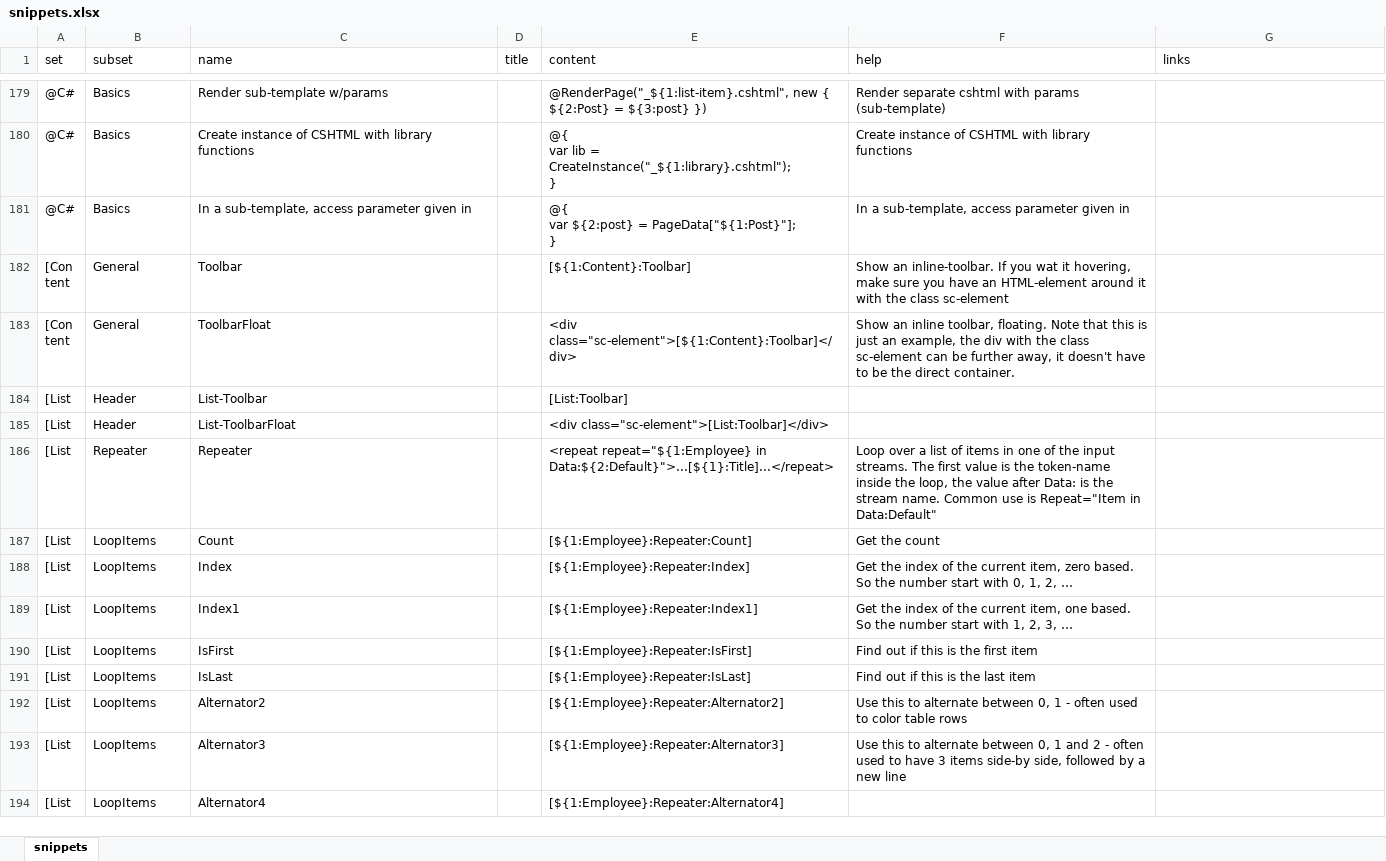
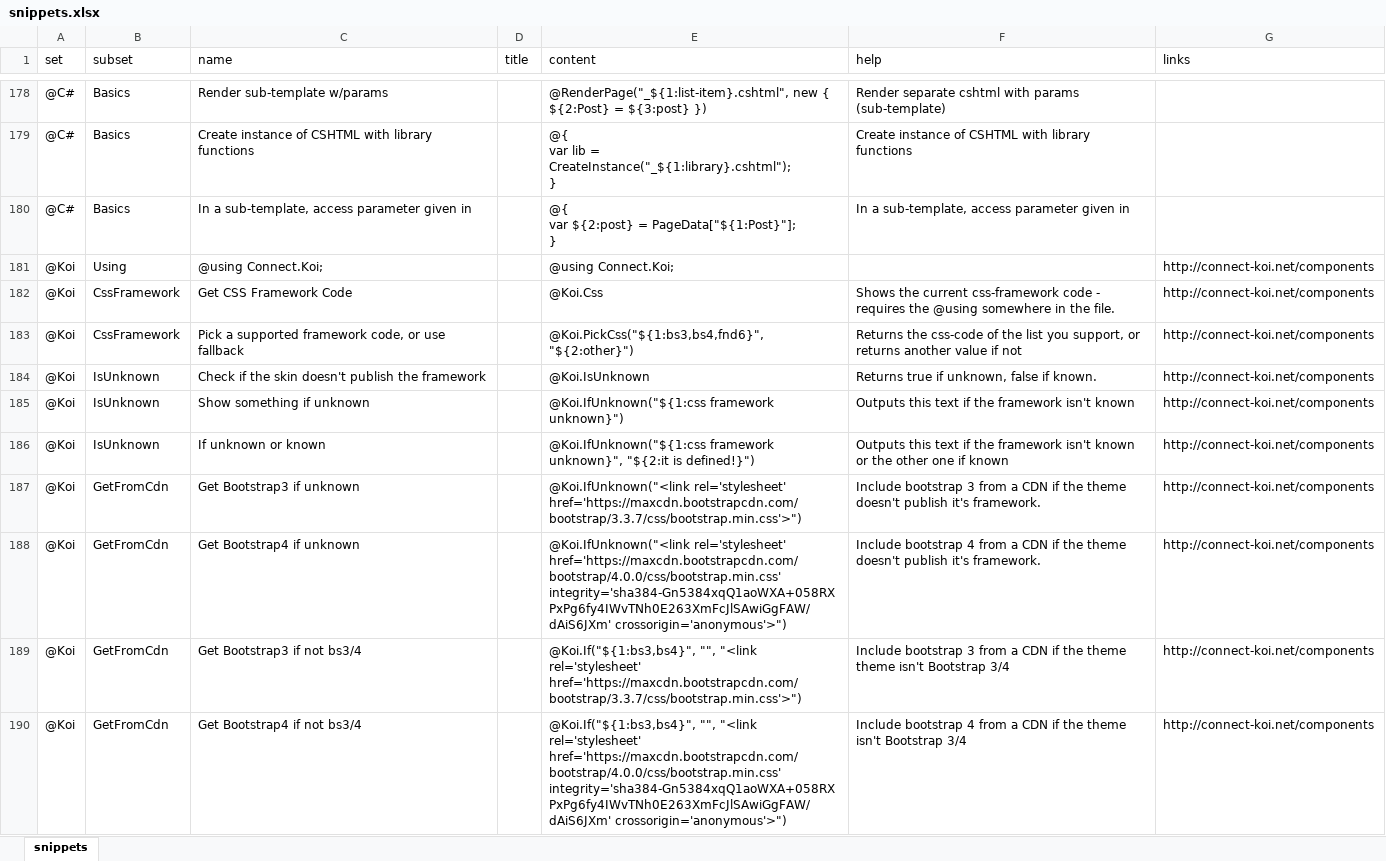
Before and after one commit to 2sic/2sxc-ui, an Excel workbook: src/sxc-develop/source-editor/snippets.xlsx, sheet snippets, drawn as a sheet; only a part is shown, gaps mark what is left out; the shorter side is filled out with more unchanged rows; values as stored, in another font and other column widths than the file's, no borders; table styles not drawn; the diff covers the shown part only; the diff names each change by its address in the sheet, - before the commit and + after, or states it on an @@ line.

Commit message:
created Koi snippets :)

```diff
--- a/src/sxc-develop/source-editor/snippets.xlsx (sheet snippets)
+++ b/src/sxc-develop/source-editor/snippets.xlsx (sheet snippets)
+row 181: @Koi | Using | @using Connect.Koi; |  | @using Connect.Koi; |  | http://connect-koi.net/components
+row 182: @Koi | CssFramework | Get CSS Framework Code |  | @Koi.Css | Shows the current css-framework code - requires the @using somewhere in the file. | http://connect-koi.net/components
+row 183: @Koi | CssFramework | Pick a supported framework code, or use fallback |  | @Koi.PickCss("${1:bs3,bs4,fnd6}", "${2:other}") | Returns the css-code of the list you support, or returns another value if not | http://connect-koi.net/components
+row 184: @Koi | IsUnknown | Check if the skin doesn't publish the framework |  | @Koi.IsUnknown | Returns true if unknown, false if known. | http://connect-koi.net/components
+row 185: @Koi | IsUnknown | Show something if unknown |  | @Koi.IfUnknown("${1:css framework unknown}") | Outputs this text if the framework isn't known | http://connect-koi.net/components
+row 186: @Koi | IsUnknown | If unknown or known |  | @Koi.IfUnknown("${1:css framework unknown}", "${2:it is defined!}") | Outputs this text if the framework isn't known or the other one if known | http://connect-koi.net/components
+row 187: @Koi | GetFromCdn | Get Bootstrap3 if unknown |  | @Koi.IfUnknown("<link rel='stylesheet' href='https://maxcdn.bootstrapcdn.com/bootstrap/3.3.7/css/bootstrap.min.css'>") | Include bootstrap 3 from a CDN if the theme doesn't publish it's framework. | http://connect-koi.net/components
+row 188: @Koi | GetFromCdn | Get Bootstrap4 if unknown |  | @Koi.IfUnknown("<link rel='stylesheet' href='https://maxcdn.bootstrapcdn.com/bootstrap/4.0.0/css/bootstrap.min.css' integrity='sha384-Gn5384xqQ1aoWXA+058RXPxPg6fy4IWvTNh0E263XmFcJlSAwiGgFAW/dAiS6JXm' crossorigin='anonymous'>") | Include bootstrap 4 from a CDN if the theme doesn't publish it's framework. | http://connect-koi.net/components
+row 189: @Koi | GetFromCdn | Get Bootstrap3 if not bs3/4 |  | @Koi.If("${1:bs3,bs4}", "", "<link rel='stylesheet' href='https://maxcdn.bootstrapcdn.com/bootstrap/3.3.7/css/bootstrap.min.css'>") | Include bootstrap 3 from a CDN if the theme theme isn't Bootstrap 3/4 | http://connect-koi.net/components
+row 190: @Koi | GetFromCdn | Get Bootstrap4 if not bs3/4 |  | @Koi.If("${1:bs3,bs4}", "", "<link rel='stylesheet' href='https://maxcdn.bootstrapcdn.com/bootstrap/4.0.0/css/bootstrap.min.css' integrity='sha384-Gn5384xqQ1aoWXA+058RXPxPg6fy4IWvTNh0E263XmFcJlSAwiGgFAW/dAiS6JXm' crossorigin='anonymous'>") | Include bootstrap 4 from a CDN if the theme isn't Bootstrap 3/4 | http://connect-koi.net/components
```
Also changed, not shown: 9 added rows and 1 removed row elsewhere in this sheet, 3 other files.
